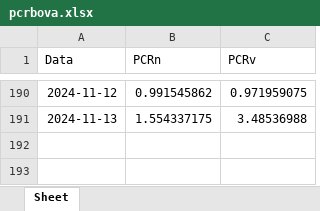
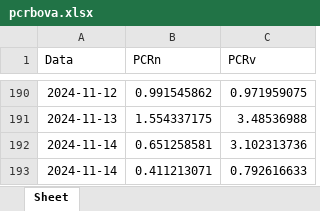
Before and after one commit to server0808/harpa, an Excel workbook: pcrbova.xlsx, sheet Sheet, drawn as a sheet; only a part is shown, gaps mark what is left out; values as stored, in another font and other column widths than the file's, no borders; the diff names each change by its address in the sheet, - before the commit and + after, or states it on an @@ line.

```diff
--- a/pcrbova.xlsx (sheet Sheet)
+++ b/pcrbova.xlsx (sheet Sheet)
+row 192: 2024-11-14 | 0.651258581 | 3.102313736
+row 193: 2024-11-14 | 0.411213071 | 0.792616633
```
Also changed, not shown: pcrabev.xlsx, pcrbbdc.xlsx, 4 other files.
